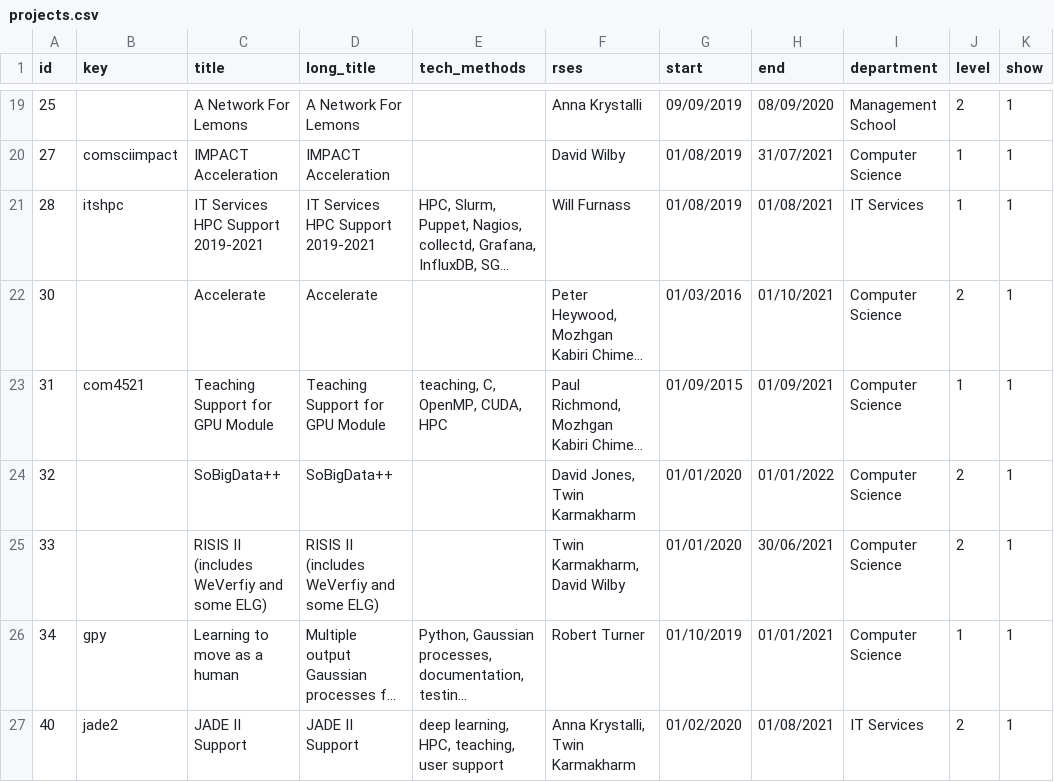
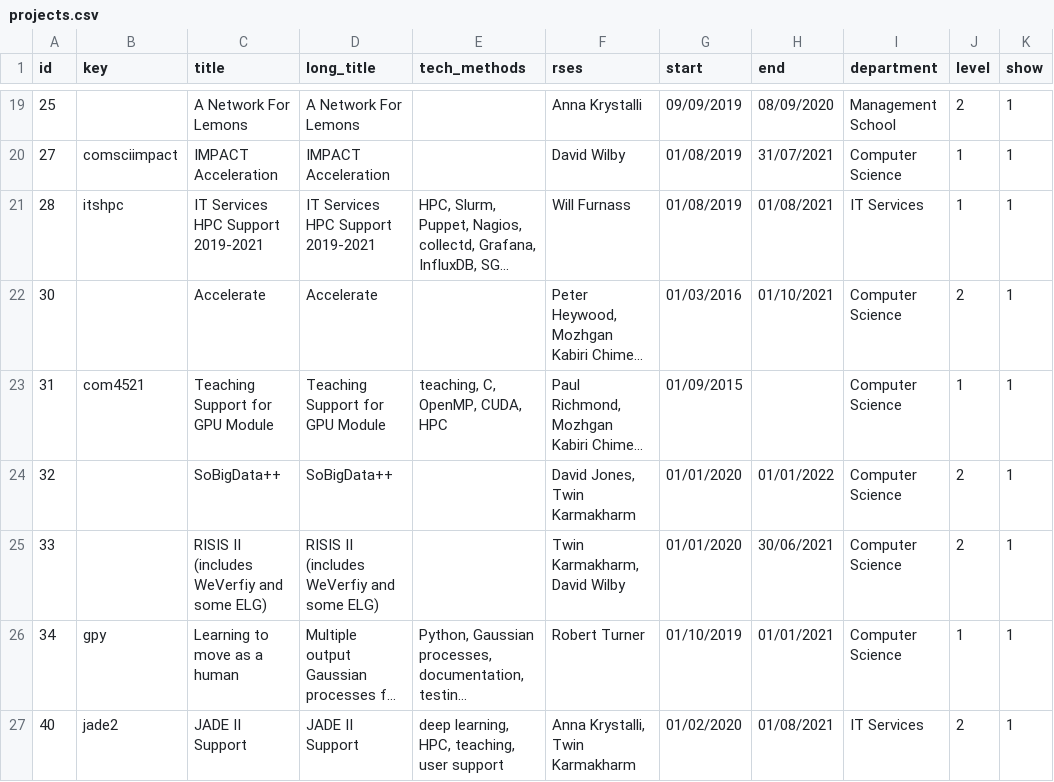
Before and after one commit to RSE-Sheffield/RSE-Sheffield.github.io, a CSV file: _data/projects.csv, drawn as a sheet; only a part is shown, gaps mark what is left out; long unchanged cells end in …; the diff names each change by its address in the sheet, - before the commit and + after, or states it on an @@ line.

```diff
--- a/_data/projects.csv
+++ b/_data/projects.csv
-H23 (end): 01/09/2021
+H23 (end): (empty)
```
Also changed, not shown: 1 other file.
